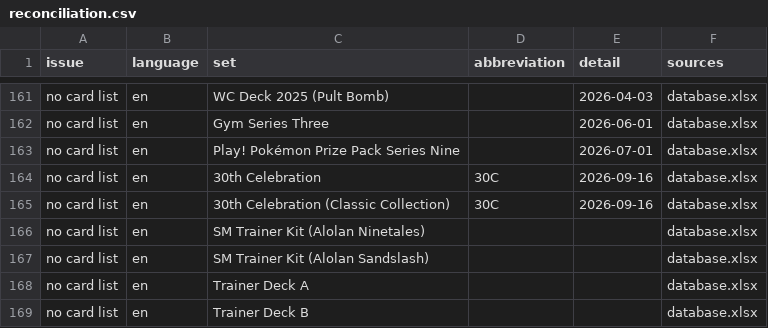
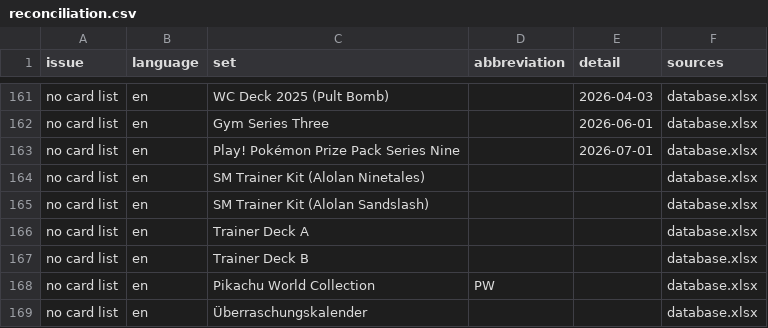
Before and after one commit to faebeanie94/tfg-tcg-database, a CSV file: exports/reconciliation.csv, drawn as a sheet; only a part is shown, gaps mark what is left out; the shorter side is filled out with more unchanged rows.

```diff
--- a/exports/reconciliation.csv
+++ b/exports/reconciliation.csv
@@ -163,4 +163,2 @@ no card list,en,Gym Series Three,,2026-06-01,database.xlsx
 no card list,en,Play! Pokémon Prize Pack Series Nine,,2026-07-01,database.xlsx
-no card list,en,30th Celebration,30C,2026-09-16,database.xlsx
-no card list,en,30th Celebration (Classic Collection),30C,2026-09-16,database.xlsx
 no card list,en,SM Trainer Kit (Alolan Ninetales),,,database.xlsx
```
Also changed, not shown: exports/sets.csv, 3 other files.
